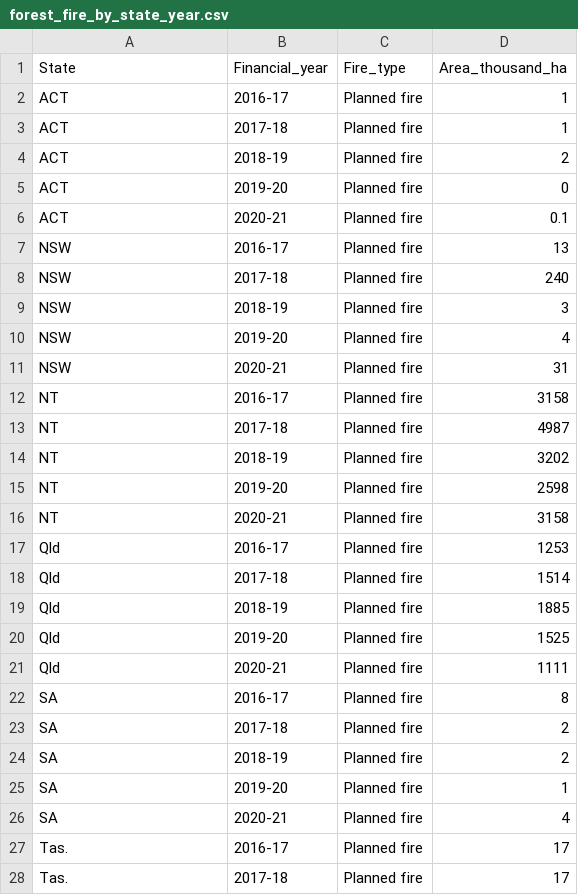
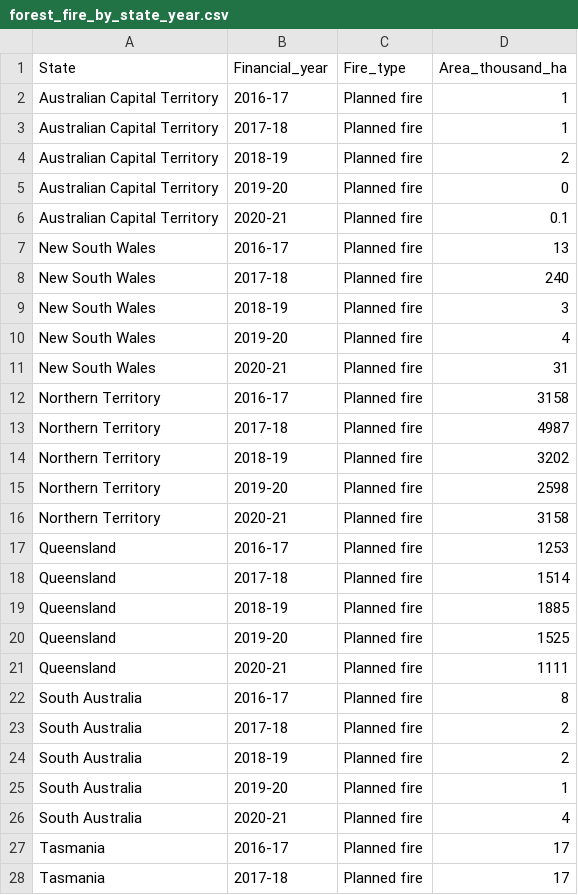
Before and after one commit to nasya1124/3179, a CSV file: data/forest_fire_by_state_year.csv, drawn as a sheet; only a part is shown; the diff covers the shown part only.

```diff
--- a/data/forest_fire_by_state_year.csv
+++ b/data/forest_fire_by_state_year.csv
@@ -1,28 +1,28 @@
 State,Financial_year,Fire_type,Area_thousand_ha
-ACT,2016-17,Planned fire,1
-ACT,2017-18,Planned fire,1
-ACT,2018-19,Planned fire,2
-ACT,2019-20,Planned fire,0
-ACT,2020-21,Planned fire,0.1
-NSW,2016-17,Planned fire,13
-NSW,2017-18,Planned fire,240
-NSW,2018-19,Planned fire,3
-NSW,2019-20,Planned fire,4
-NSW,2020-21,Planned fire,31
-NT,2016-17,Planned fire,3158
-NT,2017-18,Planned fire,4987
-NT,2018-19,Planned fire,3202
-NT,2019-20,Planned fire,2598
-NT,2020-21,Planned fire,3158
-Qld,2016-17,Planned fire,1253
-Qld,2017-18,Planned fire,1514
-Qld,2018-19,Planned fire,1885
-Qld,2019-20,Planned fire,1525
-Qld,2020-21,Planned fire,1111
-SA,2016-17,Planned fire,8
-SA,2017-18,Planned fire,2
-SA,2018-19,Planned fire,2
-SA,2019-20,Planned fire,1
-SA,2020-21,Planned fire,4
-Tas.,2016-17,Planned fire,17
-Tas.,2017-18,Planned fire,17
+Australian Capital Territory,2016-17,Planned fire,1
+Australian Capital Territory,2017-18,Planned fire,1
+Australian Capital Territory,2018-19,Planned fire,2
+Australian Capital Territory,2019-20,Planned fire,0
+Australian Capital Territory,2020-21,Planned fire,0.1
+New South Wales,2016-17,Planned fire,13
+New South Wales,2017-18,Planned fire,240
+New South Wales,2018-19,Planned fire,3
+New South Wales,2019-20,Planned fire,4
+New South Wales,2020-21,Planned fire,31
+Northern Territory,2016-17,Planned fire,3158
+Northern Territory,2017-18,Planned fire,4987
+Northern Territory,2018-19,Planned fire,3202
+Northern Territory,2019-20,Planned fire,2598
+Northern Territory,2020-21,Planned fire,3158
+Queensland,2016-17,Planned fire,1253
+Queensland,2017-18,Planned fire,1514
+Queensland,2018-19,Planned fire,1885
+Queensland,2019-20,Planned fire,1525
+Queensland,2020-21,Planned fire,1111
+South Australia,2016-17,Planned fire,8
+South Australia,2017-18,Planned fire,2
+South Australia,2018-19,Planned fire,2
+South Australia,2019-20,Planned fire,1
+South Australia,2020-21,Planned fire,4
+Tasmania,2016-17,Planned fire,17
+Tasmania,2017-18,Planned fire,17
```
Also changed, not shown: 93 edited cells elsewhere in this file, data/plantation_establishment_by_jurisdiction.csv, 14 other files.
